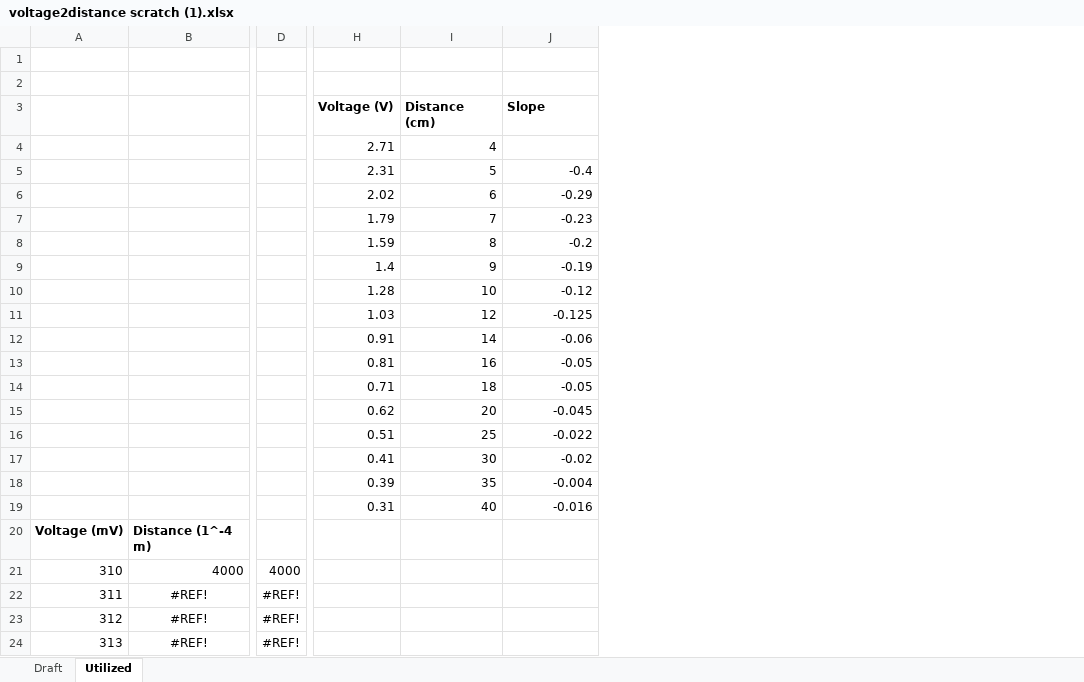
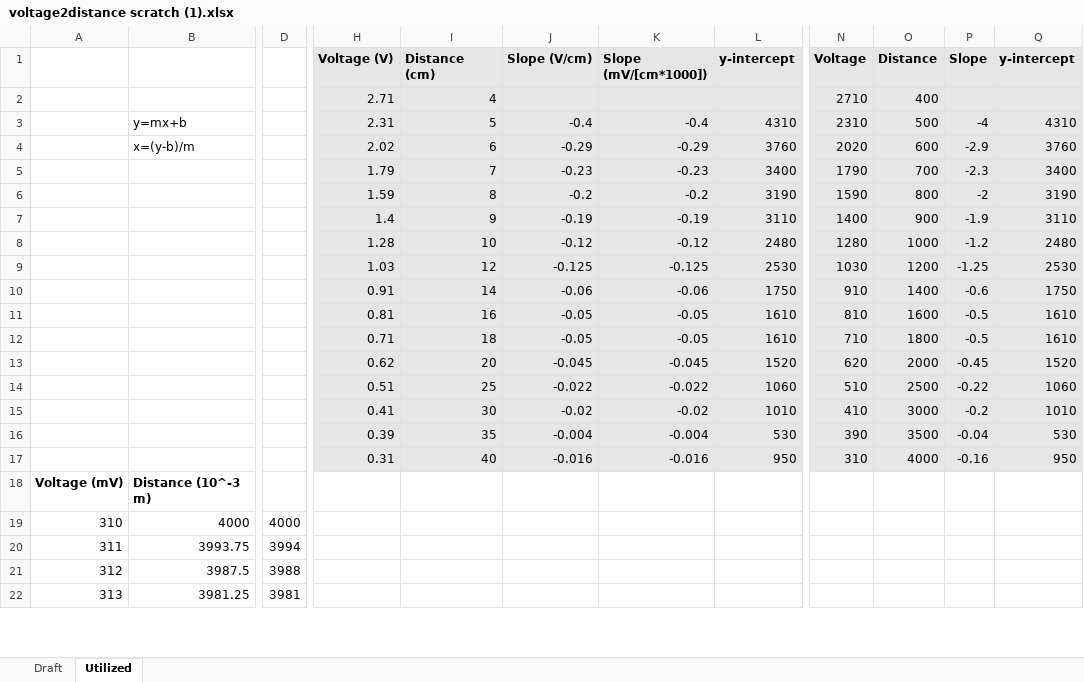
Before and after one commit to BilalDawood01/Digital_Systems_Design_B02G1, an Excel workbook: Lab_3/voltage2distance scratch (1).xlsx, sheet Utilized, drawn as a sheet; only a part is shown, gaps mark what is left out; values as stored, in another font and other column widths than the file's, no borders; removed rows and columns are numbered as before the commit, all else as after; rows hold the shown columns only; the diff covers the shown part only; the diff names each change by its address in the sheet, - before the commit and + after, or states it on an @@ line.

Commit message:
Completed Excel Array

```diff
--- a/Lab_3/voltage2distance scratch (1).xlsx (sheet Utilized)
+++ b/Lab_3/voltage2distance scratch (1).xlsx (sheet Utilized)
-column B, rows 20-24: Distance (1^-4 m) | 4000 | #REF! | #REF! | #REF!
+column B, rows 3-22: y=mx+b | x=(y-b)/m |  |  |  |  |  |  |  |  |  |  |  |  |  | Distance (10^-3 m) | 4000 | 3993.75 | 3987.5 | 3981.25
-column D, rows 21-24: 4000 | #REF! | #REF! | #REF!
+column D, rows 19-22: 4000 | 3994 | 3988 | 3981
+column K (Slope (mV/[cm*1000])), rows 3-17: -0.4 | -0.29 | -0.23 | -0.2 | -0.19 | -0.12 | -0.125 | -0.06 | -0.05 | -0.05 | -0.045 | -0.022 | -0.02 | -0.004 | -0.016
+column L (y-intercept), rows 3-17: 4310 | 3760 | 3400 | 3190 | 3110 | 2480 | 2530 | 1750 | 1610 | 1610 | 1520 | 1060 | 1010 | 530 | 950
+column N (Voltage), rows 2-17: 2710 | 2310 | 2020 | 1790 | 1590 | 1400 | 1280 | 1030 | 910 | 810 | 710 | 620 | 510 | 410 | 390 | 310
+column O (Distance), rows 2-17: 400 | 500 | 600 | 700 | 800 | 900 | 1000 | 1200 | 1400 | 1600 | 1800 | 2000 | 2500 | 3000 | 3500 | 4000
+column P (Slope), rows 3-17: -4 | -2.9 | -2.3 | -2 | -1.9 | -1.2 | -1.25 | -0.6 | -0.5 | -0.5 | -0.45 | -0.22 | -0.2 | -0.04 | -0.16
+column Q (y-intercept), rows 3-17: 4310 | 3760 | 3400 | 3190 | 3110 | 2480 | 2530 | 1750 | 1610 | 1610 | 1520 | 1060 | 1010 | 530 | 950
-row 1: (empty)
-row 2: (empty)
-H1:J17 fill: none
+H1:J17 fill: #E7E6E6
-J1: Slope
+J1: Slope (V/cm)
```
Also changed, not shown: 1 added column elsewhere in this sheet, formulas that keep their value.
